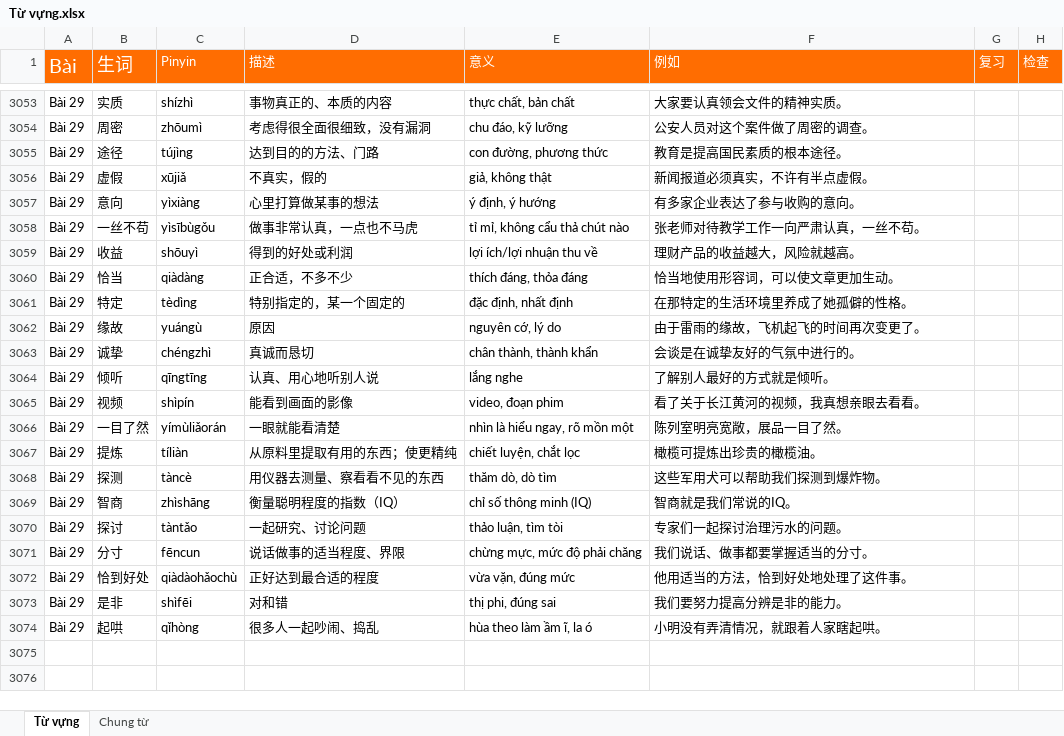
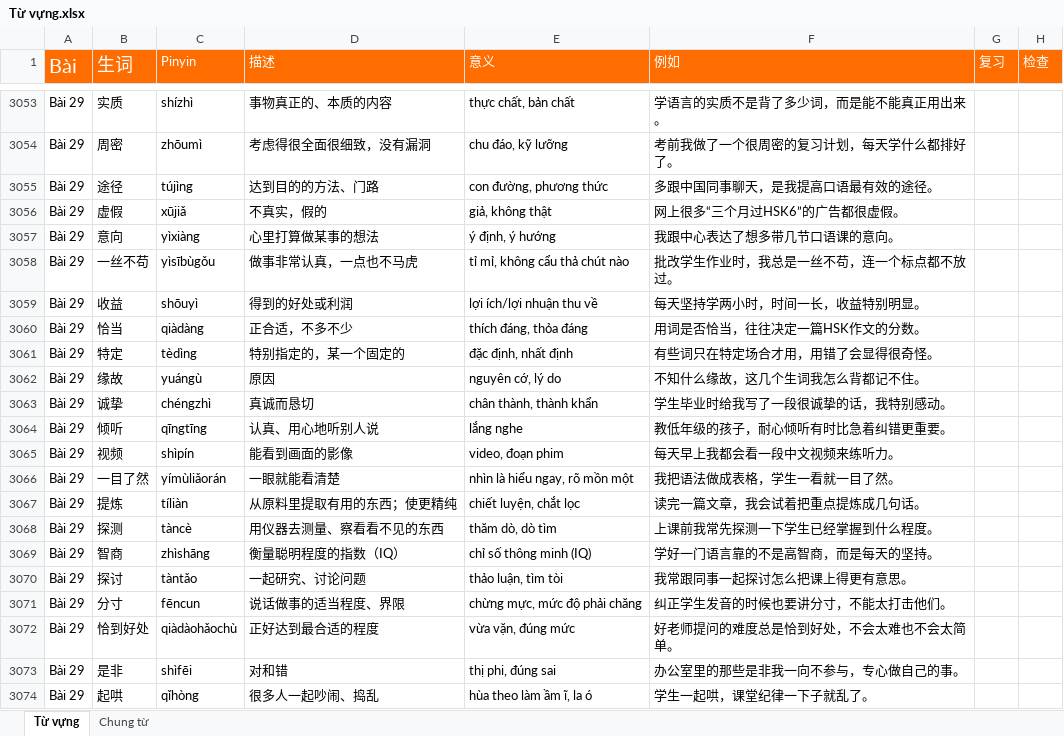
Before and after one commit to HuyenNguyen911/chinese-learning-os, an Excel workbook: raw/Từ vựng.xlsx, sheet Từ vựng, drawn as a sheet; only a part is shown, gaps mark what is left out; values as stored, in another font and other column widths than the file's, no borders; conditional formats not drawn; the diff covers the shown part only; the diff names each change by its address in the sheet, - before the commit and + after, or states it on an @@ line.

```diff
--- a/raw/Từ vựng.xlsx (sheet Từ vựng)
+++ b/raw/Từ vựng.xlsx (sheet Từ vựng)
-F3053 (例如): 大家要认真领会文件的精神实质。
+F3053 (例如): 学语言的实质不是背了多少词，而是能不能真正用出来。
-F3054 (例如): 公安人员对这个案件做了周密的调查。
+F3054 (例如): 考前我做了一个很周密的复习计划，每天学什么都排好了。
-F3055 (例如): 教育是提高国民素质的根本途径。
+F3055 (例如): 多跟中国同事聊天，是我提高口语最有效的途径。
-F3056 (例如): 新闻报道必须真实，不许有半点虚假。
+F3056 (例如): 网上很多“三个月过HSK6”的广告都很虚假。
-F3057 (例如): 有多家企业表达了参与收购的意向。
+F3057 (例如): 我跟中心表达了想多带几节口语课的意向。
-F3058 (例如): 张老师对待教学工作一向严肃认真，一丝不苟。
+F3058 (例如): 批改学生作业时，我总是一丝不苟，连一个标点都不放过。
-F3059 (例如): 理财产品的收益越大，风险就越高。
+F3059 (例如): 每天坚持学两小时，时间一长，收益特别明显。
-F3060 (例如): 恰当地使用形容词，可以使文章更加生动。
+F3060 (例如): 用词是否恰当，往往决定一篇HSK作文的分数。
-F3061 (例如): 在那特定的生活环境里养成了她孤僻的性格。
+F3061 (例如): 有些词只在特定场合才用，用错了会显得很奇怪。
-F3062 (例如): 由于雷雨的缘故，飞机起飞的时间再次变更了。
+F3062 (例如): 不知什么缘故，这几个生词我怎么背都记不住。
-F3063 (例如): 会谈是在诚挚友好的气氛中进行的。
+F3063 (例如): 学生毕业时给我写了一段很诚挚的话，我特别感动。
-F3064 (例如): 了解别人最好的方式就是倾听。
+F3064 (例如): 教低年级的孩子，耐心倾听有时比急着纠错更重要。
-F3065 (例如): 看了关于长江黄河的视频，我真想亲眼去看看。
+F3065 (例如): 每天早上我都会看一段中文视频来练听力。
-F3066 (例如): 陈列室明亮宽敞，展品一目了然。
+F3066 (例如): 我把语法做成表格，学生一看就一目了然。
-F3067 (例如): 橄榄可提炼出珍贵的橄榄油。
+F3067 (例如): 读完一篇文章，我会试着把重点提炼成几句话。
-F3068 (例如): 这些军用犬可以帮助我们探测到爆炸物。
+F3068 (例如): 上课前我常先探测一下学生已经掌握到什么程度。
-F3069 (例如): 智商就是我们常说的IQ。
+F3069 (例如): 学好一门语言靠的不是高智商，而是每天的坚持。
-F3070 (例如): 专家们一起探讨治理污水的问题。
+F3070 (例如): 我常跟同事一起探讨怎么把课上得更有意思。
-F3071 (例如): 我们说话、做事都要掌握适当的分寸。
+F3071 (例如): 纠正学生发音的时候也要讲分寸，不能太打击他们。
-F3072 (例如): 他用适当的方法，恰到好处地处理了这件事。
+F3072 (例如): 好老师提问的难度总是恰到好处，不会太难也不会太简单。
-F3073 (例如): 我们要努力提高分辨是非的能力。
+F3073 (例如): 办公室里的那些是非我一向不参与，专心做自己的事。
-F3074 (例如): 小明没有弄清情况，就跟着人家瞎起哄。
+F3074 (例如): 学生一起哄，课堂纪律一下子就乱了。
```
Also changed, not shown: 27 edited cells elsewhere in this sheet, 3 other files.
